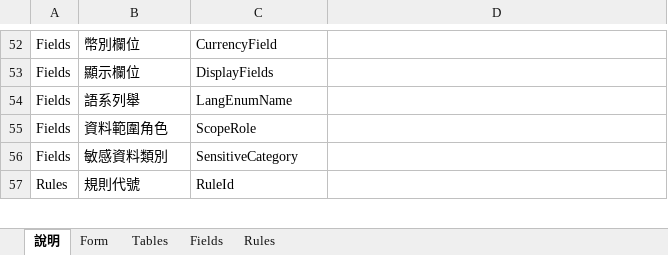
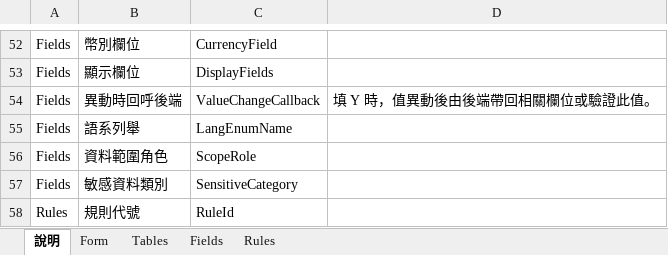
Before and after one commit to polhem-dev/polhem, an Excel workbook: tools/Polhem.Definition.Spreadsheet/Templates/FormSchema.zh-TW.xlsx, sheet 說明, drawn as a sheet; only a part is shown, gaps mark what is left out; values as stored, in another font and other column widths than the file's, no borders; the diff names each change by its address in the sheet, - before the commit and + after, or states it on an @@ line.

Commit message:
Pin FieldValueChange's access control and give it a workbook column
CI found two gates the new member has to pass:

- ApiAccessControlPinTests pins every action's declaration; it now lists
  FormBusinessObject.FieldValueChange as Public / Authenticated, the same
  declaration the BO surface baseline already records.
- FormWorkbookCoverageTests requires a workbook column for every serialized
  FormField property, so ValueChangeCallback gets an advanced Y/N column
  ("Server callback on change" / 異動時回呼後端) and the English and zh-TW
  form templates are regenerated.

```diff
--- a/tools/Polhem.Definition.Spreadsheet/Templates/FormSchema.zh-TW.xlsx (sheet 說明)
+++ b/tools/Polhem.Definition.Spreadsheet/Templates/FormSchema.zh-TW.xlsx (sheet 說明)
+row 54: Fields | 異動時回呼後端 | ValueChangeCallback | 填 Y 時，值異動後由後端帶回相關欄位或驗證此值。
```
Also changed, not shown: hidden cells, tools/Polhem.Definition.Spreadsheet/Templates/FormSchema.en.xlsx, 2 other files.
